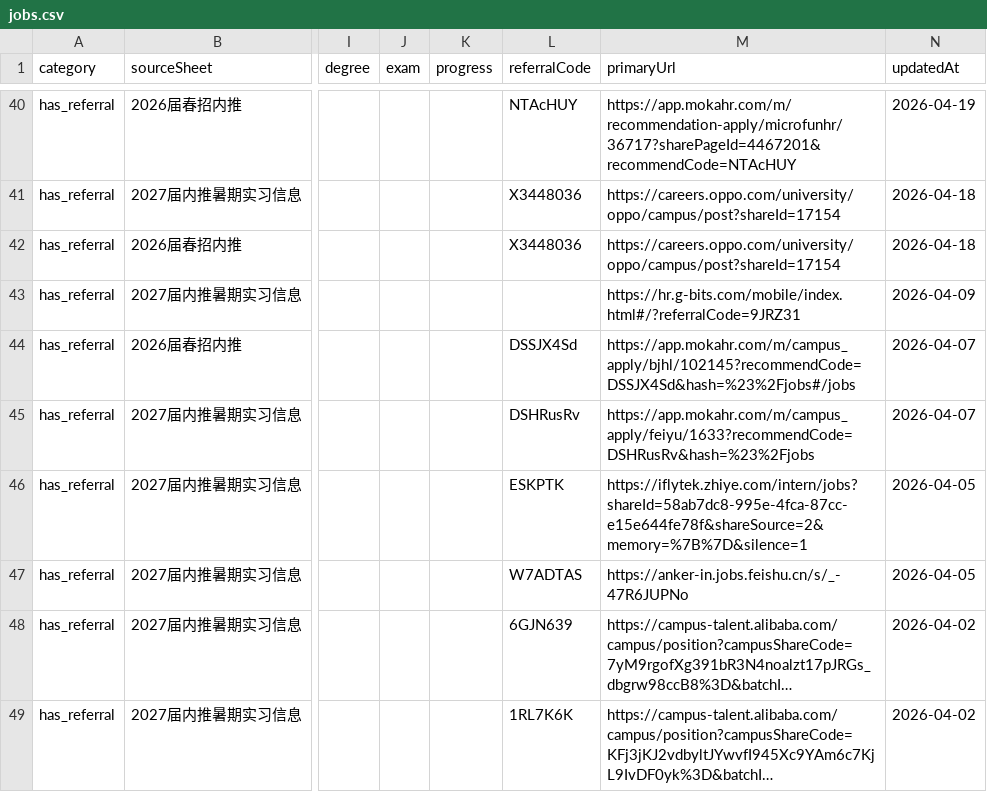
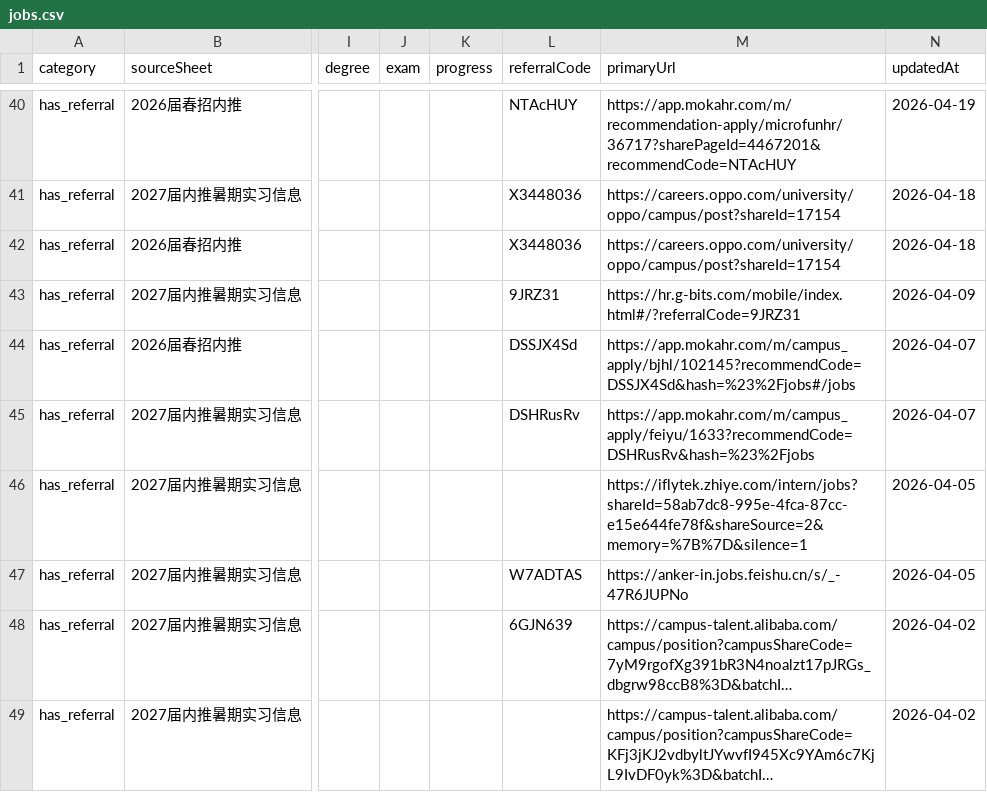
Before and after one commit to ChangMingChao/job-card-collection, a CSV file: jobs.csv, drawn as a sheet; only a part is shown, gaps mark what is left out; long unchanged cells end in …; the diff covers the shown part only; the diff names each change by its address in the sheet, - before the commit and + after, or states it on an @@ line.

```diff
--- a/jobs.csv
+++ b/jobs.csv
-L43 (referralCode): (empty)
+L43 (referralCode): 9JRZ31
-L46 (referralCode): ESKPTK
+L46 (referralCode): (empty)
-L49 (referralCode): 1RL7K6K
+L49 (referralCode): (empty)
```
Also changed, not shown: 59 edited cells elsewhere in this file, 1 other file.
